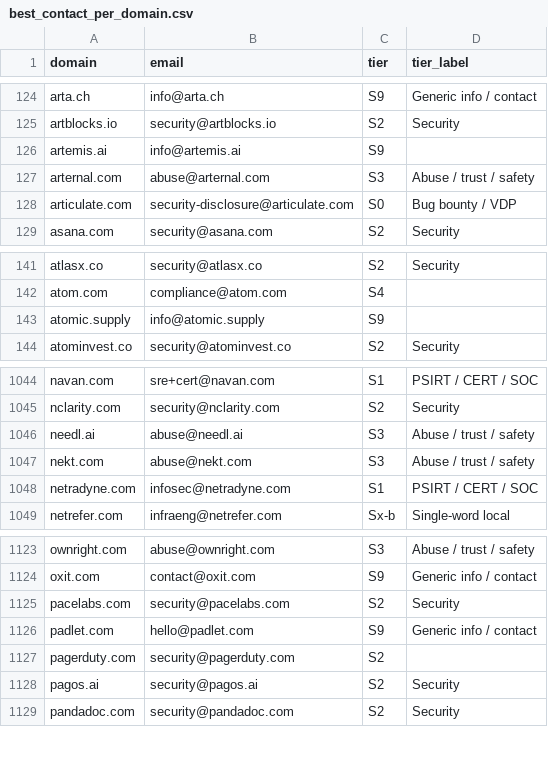
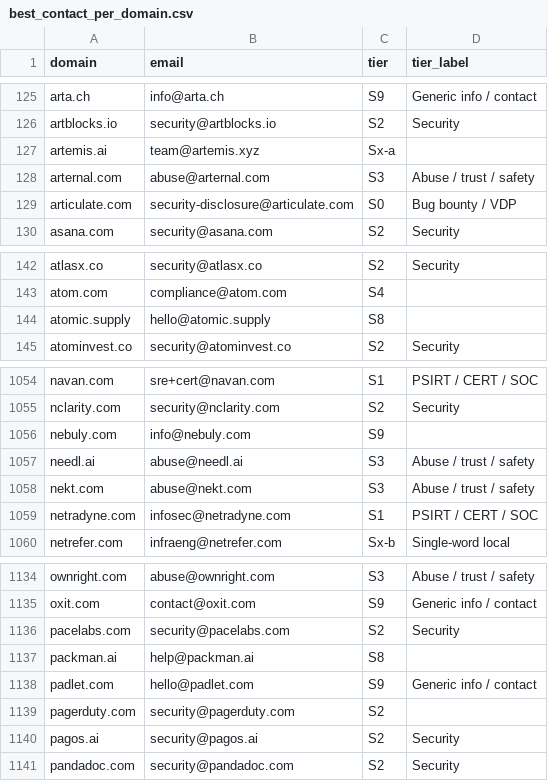
Before and after one commit to nikhilkaushik12345/mcp-oauth-contact-emails, a CSV file: all-emails/best_contact_per_domain.csv, drawn as a sheet; only a part is shown, gaps mark what is left out; the diff covers the shown part only.

```diff
--- a/all-emails/best_contact_per_domain.csv
+++ b/all-emails/best_contact_per_domain.csv
@@ -125,3 +126,3 @@ arta.ch,info@arta.ch,S9,Generic info / contact
 artblocks.io,security@artblocks.io,S2,Security
-artemis.ai,info@artemis.ai,S9
+artemis.ai,team@artemis.xyz,Sx-a
 arternal.com,abuse@arternal.com,S3,Abuse / trust / safety
@@ -142,3 +143,3 @@ atlasx.co,security@atlasx.co,S2,Security
 atom.com,compliance@atom.com,S4
-atomic.supply,info@atomic.supply,S9
+atomic.supply,hello@atomic.supply,S8
 atominvest.co,security@atominvest.co,S2,Security
@@ -1045,2 +1055,3 @@ navan.com,sre+cert@navan.com,S1,PSIRT / CERT / SOC
 nclarity.com,security@nclarity.com,S2,Security
+nebuly.com,info@nebuly.com,S9
 needl.ai,abuse@needl.ai,S3,Abuse / trust / safety
@@ -1125,2 +1136,3 @@ oxit.com,contact@oxit.com,S9,Generic info / contact
 pacelabs.com,security@pacelabs.com,S2,Security
+packman.ai,help@packman.ai,S8
 padlet.com,hello@padlet.com,S9,Generic info / contact
```
Also changed, not shown: 10 added rows elsewhere in this file.
